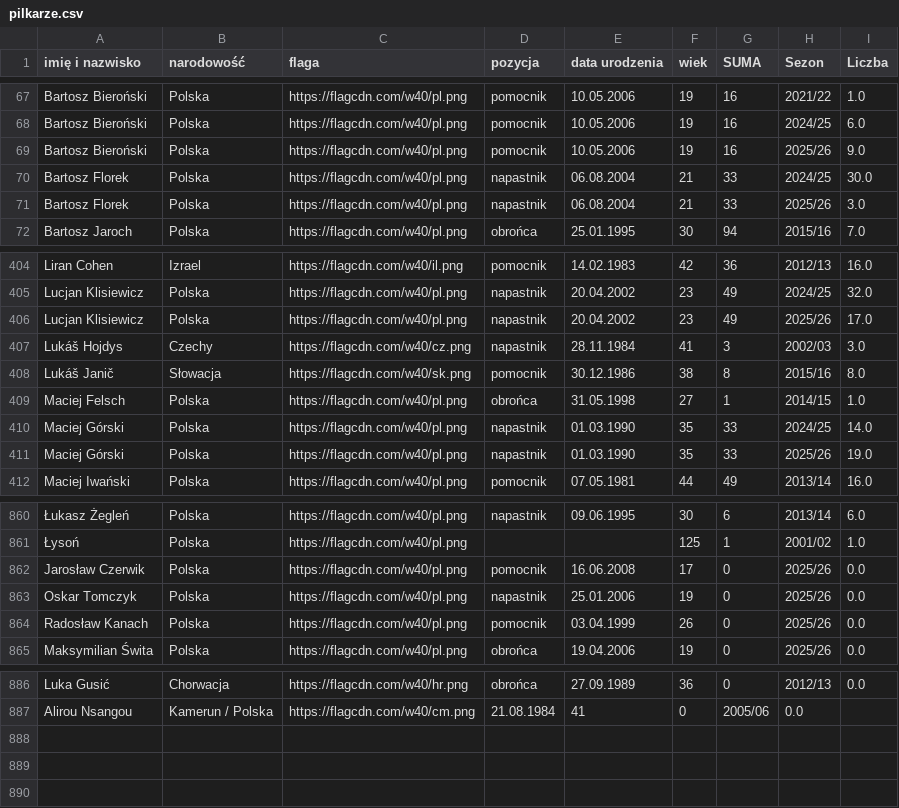
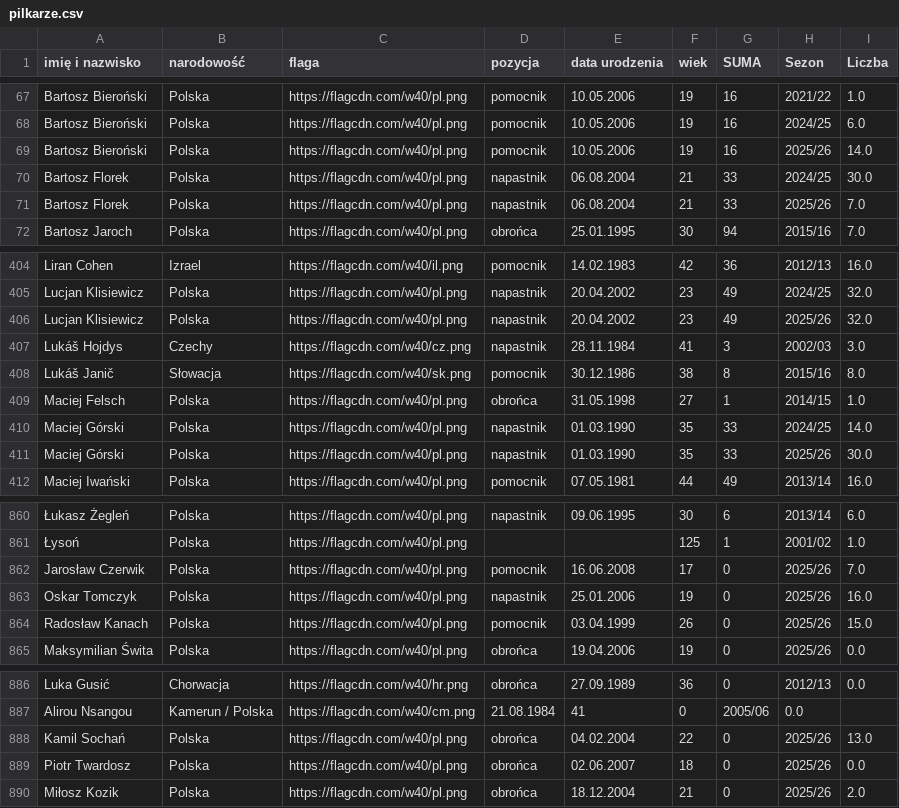
Before and after one commit to DomJer004/TSP_Baza, a CSV file: pilkarze.csv, drawn as a sheet; only a part is shown, gaps mark what is left out; the diff covers the shown part only; the diff names each change by its address in the sheet, - before the commit and + after, or states it on an @@ line.

Commit message:
Update player statistics in pilkarze.csv

```diff
--- a/pilkarze.csv
+++ b/pilkarze.csv
-I69 (Liczba): 9.0
+I69 (Liczba): 14.0
-I71 (Liczba): 3.0
+I71 (Liczba): 7.0
-I406 (Liczba): 17.0
+I406 (Liczba): 32.0
-I411 (Liczba): 19.0
+I411 (Liczba): 30.0
-I862 (Liczba): 0.0
+I862 (Liczba): 7.0
-I863 (Liczba): 0.0
+I863 (Liczba): 16.0
-I864 (Liczba): 0.0
+I864 (Liczba): 15.0
+row 888: Kamil Sochań | Polska | https://flagcdn.com/w40/pl.png | obrońca | 04.02.2004 | 22 | 0 | 2025/26 | 13.0
+row 889: Piotr Twardosz | Polska | https://flagcdn.com/w40/pl.png | obrońca | 02.06.2007 | 18 | 0 | 2025/26 | 0.0
+row 890: Miłosz Kozik | Polska | https://flagcdn.com/w40/pl.png | obrońca | 18.12.2004 | 21 | 0 | 2025/26 | 2.0
```
Also changed, not shown: 15 edited cells elsewhere in this file.
